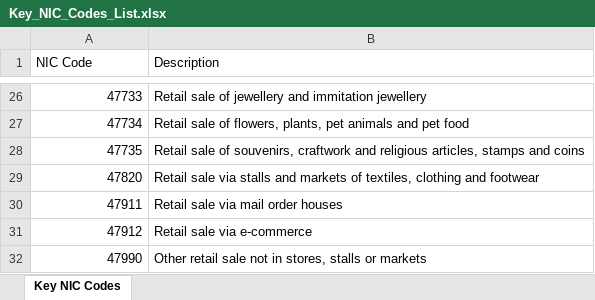
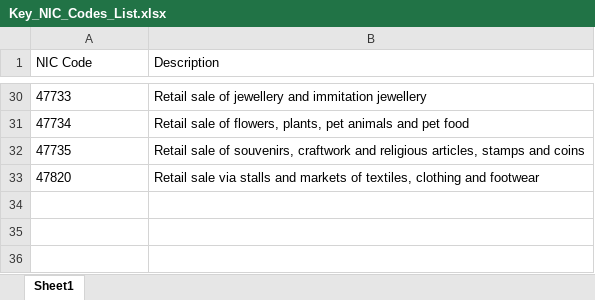
Before and after one commit to jaidevnani23/targeting-dashboard, an Excel workbook: data/Key_NIC_Codes_List.xlsx, sheet Sheet1, drawn as a sheet; only a part is shown, gaps mark what is left out; values as stored, in another font and other column widths than the file's, no borders; removed rows and columns are numbered as before the commit, all else as after; the diff covers the shown part only; the diff names each change by its address in the sheet, - before the commit and + after, or states it on an @@ line.

```diff
--- a/data/Key_NIC_Codes_List.xlsx (sheet Sheet1)
+++ b/data/Key_NIC_Codes_List.xlsx (sheet Sheet1)
-sheet tab: Key NIC Codes
+sheet tab: Sheet1
-A30:A33 alignment: right
+A30:A33 alignment: left
-row 30: 47911 | Retail sale via mail order houses
-row 31: 47912 | Retail sale via e-commerce
-row 32: 47990 | Other retail sale not in stores, stalls or markets
```
Also changed, not shown: 5 added rows, 1 removed row, 5 edited cells and cell formats elsewhere in this sheet.
